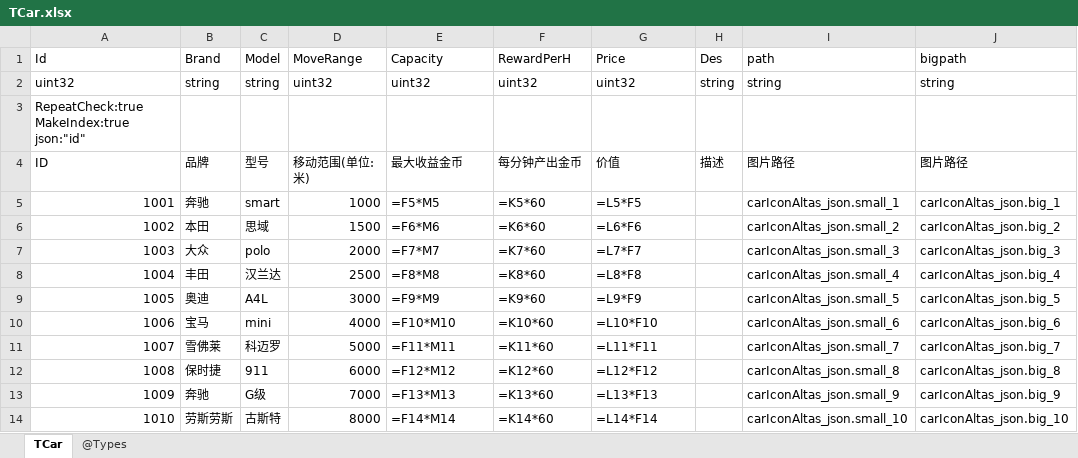
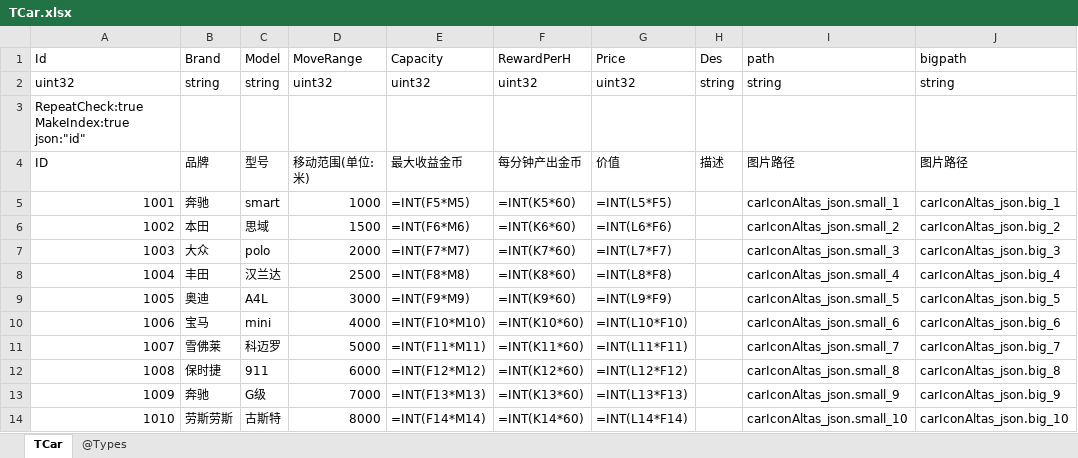
Before and after one commit to gaozhengshuang/texaspoker, an Excel workbook: docs/excel/TCar.xlsx, sheet TCar, drawn as a sheet; only a part is shown; values as stored, in another font and other column widths than the file's, no borders; formulas are shown in place of their values; the diff names each change by its address in the sheet, - before the commit and + after, or states it on an @@ line.

Commit message:
表格提交

```diff
--- a/docs/excel/TCar.xlsx (sheet TCar)
+++ b/docs/excel/TCar.xlsx (sheet TCar)
-E5 (Capacity): =F5*M5
+E5 (Capacity): =INT(F5*M5)
-F5 (RewardPerH): =K5*60
+F5 (RewardPerH): =INT(K5*60)
-G5 (Price): =L5*F5
+G5 (Price): =INT(L5*F5)
-E6 (Capacity): =F6*M6
+E6 (Capacity): =INT(F6*M6)
-F6 (RewardPerH): =K6*60
+F6 (RewardPerH): =INT(K6*60)
-G6 (Price): =L6*F6
+G6 (Price): =INT(L6*F6)
-E7 (Capacity): =F7*M7
+E7 (Capacity): =INT(F7*M7)
-F7 (RewardPerH): =K7*60
+F7 (RewardPerH): =INT(K7*60)
-G7 (Price): =L7*F7
+G7 (Price): =INT(L7*F7)
-E8 (Capacity): =F8*M8
+E8 (Capacity): =INT(F8*M8)
-F8 (RewardPerH): =K8*60
+F8 (RewardPerH): =INT(K8*60)
-G8 (Price): =L8*F8
+G8 (Price): =INT(L8*F8)
-E9 (Capacity): =F9*M9
+E9 (Capacity): =INT(F9*M9)
-F9 (RewardPerH): =K9*60
+F9 (RewardPerH): =INT(K9*60)
-G9 (Price): =L9*F9
+G9 (Price): =INT(L9*F9)
-E10 (Capacity): =F10*M10
+E10 (Capacity): =INT(F10*M10)
-F10 (RewardPerH): =K10*60
+F10 (RewardPerH): =INT(K10*60)
-G10 (Price): =L10*F10
+G10 (Price): =INT(L10*F10)
-E11 (Capacity): =F11*M11
+E11 (Capacity): =INT(F11*M11)
-F11 (RewardPerH): =K11*60
+F11 (RewardPerH): =INT(K11*60)
-G11 (Price): =L11*F11
+G11 (Price): =INT(L11*F11)
-E12 (Capacity): =F12*M12
+E12 (Capacity): =INT(F12*M12)
-F12 (RewardPerH): =K12*60
+F12 (RewardPerH): =INT(K12*60)
-G12 (Price): =L12*F12
+G12 (Price): =INT(L12*F12)
-E13 (Capacity): =F13*M13
+E13 (Capacity): =INT(F13*M13)
-F13 (RewardPerH): =K13*60
+F13 (RewardPerH): =INT(K13*60)
-G13 (Price): =L13*F13
+G13 (Price): =INT(L13*F13)
-E14 (Capacity): =F14*M14
+E14 (Capacity): =INT(F14*M14)
-F14 (RewardPerH): =K14*60
+F14 (RewardPerH): =INT(K14*60)
-G14 (Price): =L14*F14
+G14 (Price): =INT(L14*F14)
```
